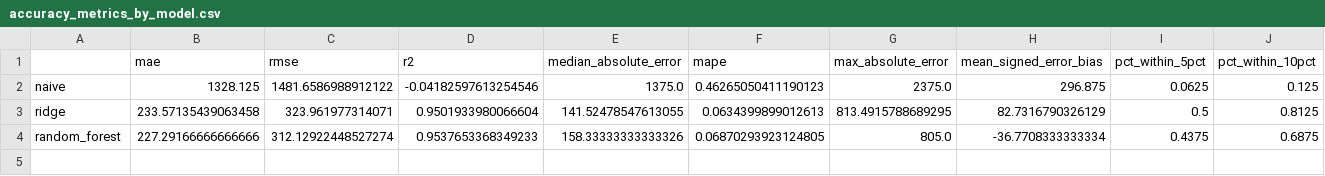
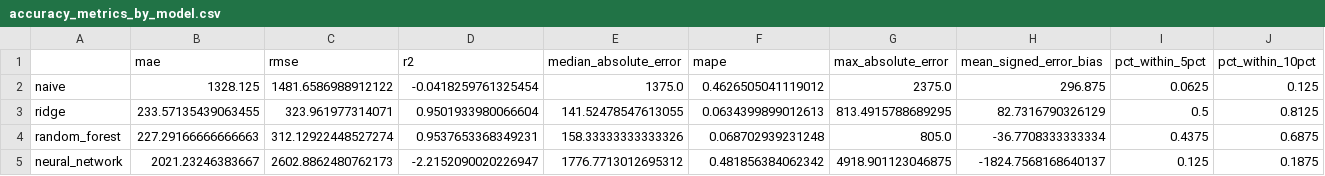
Before and after one commit to sulhos/Leonardo-Assignment, a CSV file: outputs/tables/accuracy_metrics_by_model.csv, drawn as a sheet; only a part is shown; rows hold the shown columns only; the diff names each change by its address in the sheet, - before the commit and + after, or states it on an @@ line.

```diff
--- a/outputs/tables/accuracy_metrics_by_model.csv
+++ b/outputs/tables/accuracy_metrics_by_model.csv
-D2 (r2): -0.04182597613254546
+D2 (r2): -0.0418259761325454
-F2 (mape): 0.46265050411190123
+F2 (mape): 0.4626505041119012
-B3 (mae): 233.57135439063458
+B3 (mae): 233.57135439063455
-B4 (mae): 227.29166666666666
+B4 (mae): 227.29166666666663
-D4 (r2): 0.9537653368349233
+D4 (r2): 0.9537653368349231
-F4 (mape): 0.06870293923124805
+F4 (mape): 0.068702939231248
+row 5: neural_network | 2021.23246383667 | 2602.8862480762173 | -2.2152090020226947 | 1776.7713012695312 | 0.481856384062342 | 4918.901123046875 | -1824.7568168640137 | 0.125 | 0.1875
```
Also changed, not shown: outputs/tables/reliability_metrics_by_model.csv, 9 other files.
